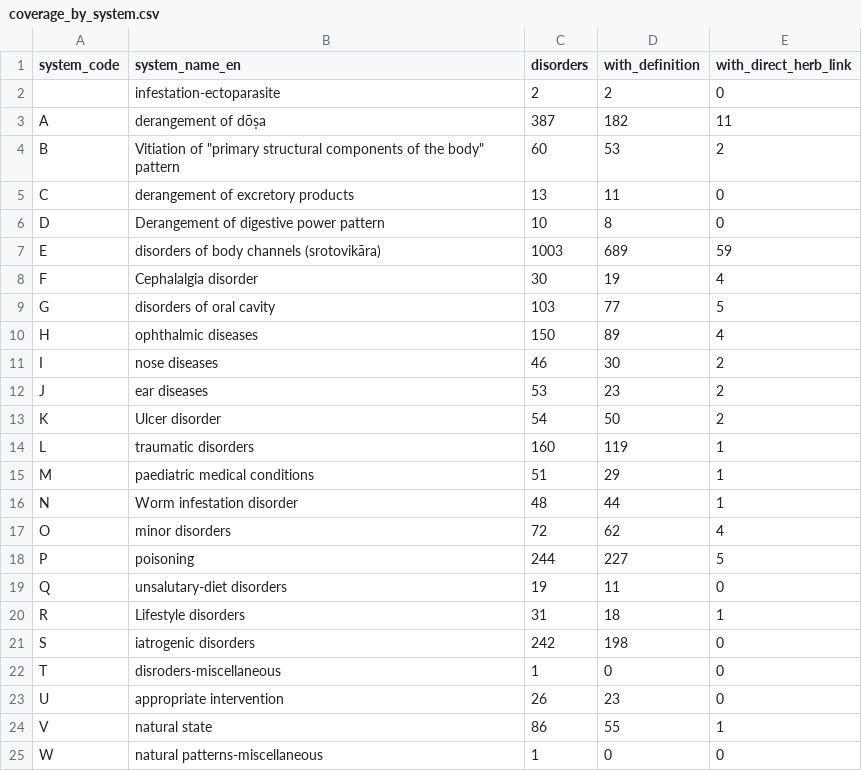
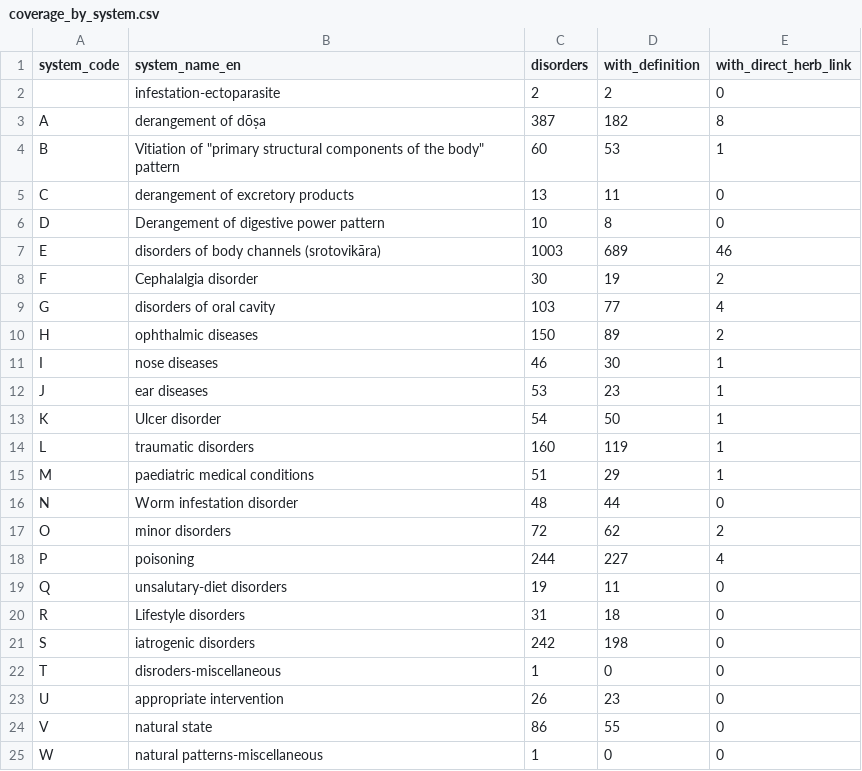
Before and after one commit to IAbdullahSlash/Ayurveda-dataset, a CSV file: reports/revision_audit/coverage_by_system.csv, drawn as a sheet.

```diff
--- a/reports/revision_audit/coverage_by_system.csv
+++ b/reports/revision_audit/coverage_by_system.csv
@@ -2,20 +2,20 @@ system_code,system_name_en,disorders,with_definition,with_direct_herb_link
 ,infestation-ectoparasite,2,2,0
-A,derangement of dōṣa,387,182,11
-B,"Vitiation of ""primary structural components of the body"" pattern",60,53,2
+A,derangement of dōṣa,387,182,8
+B,"Vitiation of ""primary structural components of the body"" pattern",60,53,1
 C,derangement of excretory products,13,11,0
 D,Derangement of digestive power pattern,10,8,0
-E,disorders of body channels (srotovikāra),1003,689,59
-F,Cephalalgia disorder,30,19,4
-G,disorders of oral cavity,103,77,5
-H,ophthalmic diseases,150,89,4
-I,nose diseases,46,30,2
-J,ear diseases,53,23,2
-K,Ulcer disorder,54,50,2
+E,disorders of body channels (srotovikāra),1003,689,46
+F,Cephalalgia disorder,30,19,2
+G,disorders of oral cavity,103,77,4
+H,ophthalmic diseases,150,89,2
+I,nose diseases,46,30,1
+J,ear diseases,53,23,1
+K,Ulcer disorder,54,50,1
 L,traumatic disorders,160,119,1
 M,paediatric medical conditions,51,29,1
-N,Worm infestation disorder,48,44,1
-O,minor disorders,72,62,4
-P,poisoning,244,227,5
+N,Worm infestation disorder,48,44,0
+O,minor disorders,72,62,2
+P,poisoning,244,227,4
 Q,unsalutary-diet disorders,19,11,0
-R,Lifestyle disorders,31,18,1
+R,Lifestyle disorders,31,18,0
 S,iatrogenic disorders,242,198,0
@@ -23,3 +23,3 @@ T,disroders-miscellaneous,1,0,0
 U,appropriate intervention,26,23,0
-V,natural state,86,55,1
+V,natural state,86,55,0
 W,natural patterns-miscellaneous,1,0,0
```
Also changed, not shown: data/processed/case_report_links.csv, reports/revision_audit/qa_splits.csv, 20 other files.
